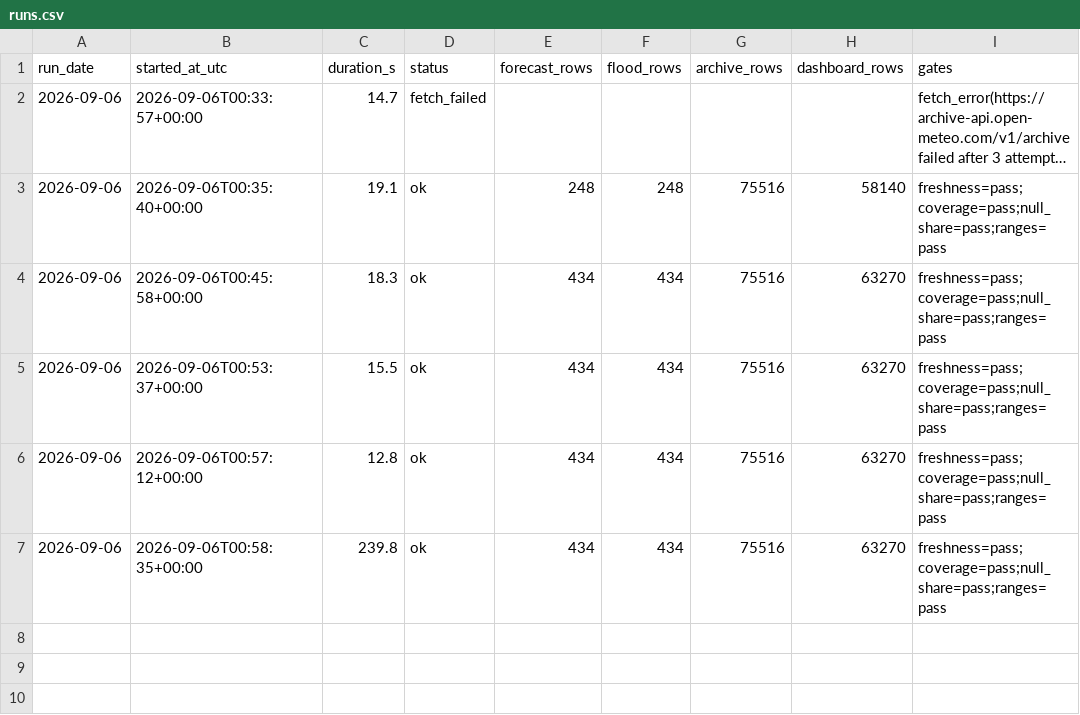
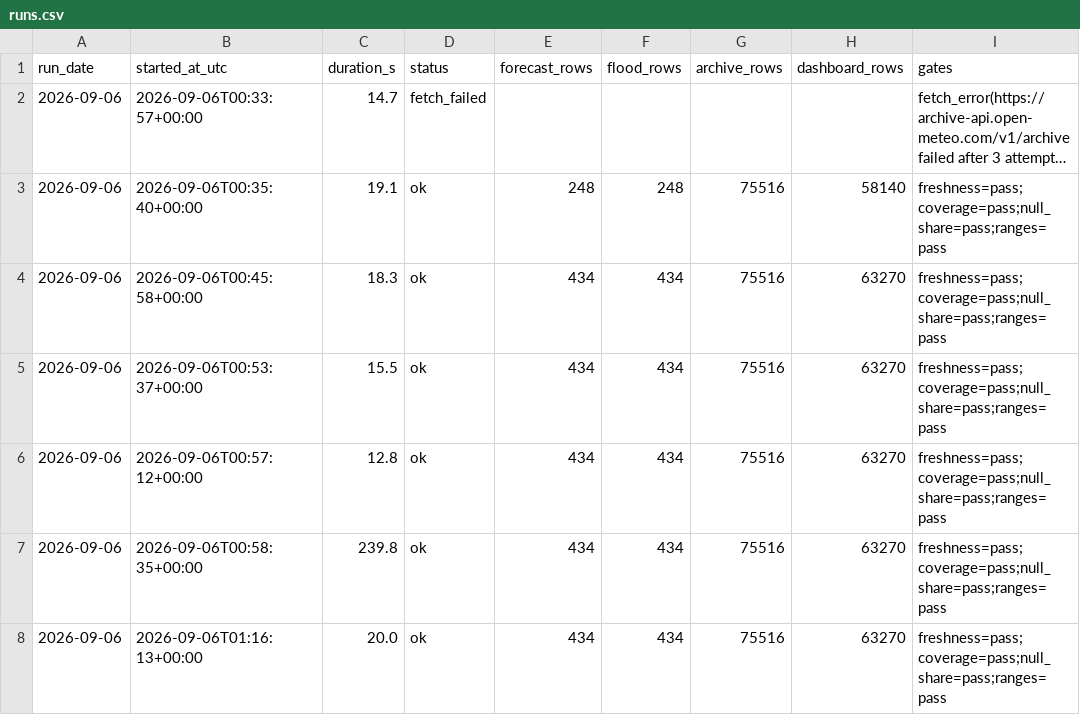
Before and after one commit to Marcus-Chu-Chu/bahaulan, a CSV file: logs/runs.csv, drawn as a sheet; long unchanged cells end in …; the diff names each change by its address in the sheet, - before the commit and + after, or states it on an @@ line.

```diff
--- a/logs/runs.csv
+++ b/logs/runs.csv
+row 8: 2026-09-06 | 2026-09-06T01:16:13+00:00 | 20.0 | ok | 434 | 434 | 75516 | 63270 | freshness=pass;coverage=pass;null_share=pass;ranges=pass
```
Also changed, not shown: exports/monthly_normal.csv, 3 other files.
